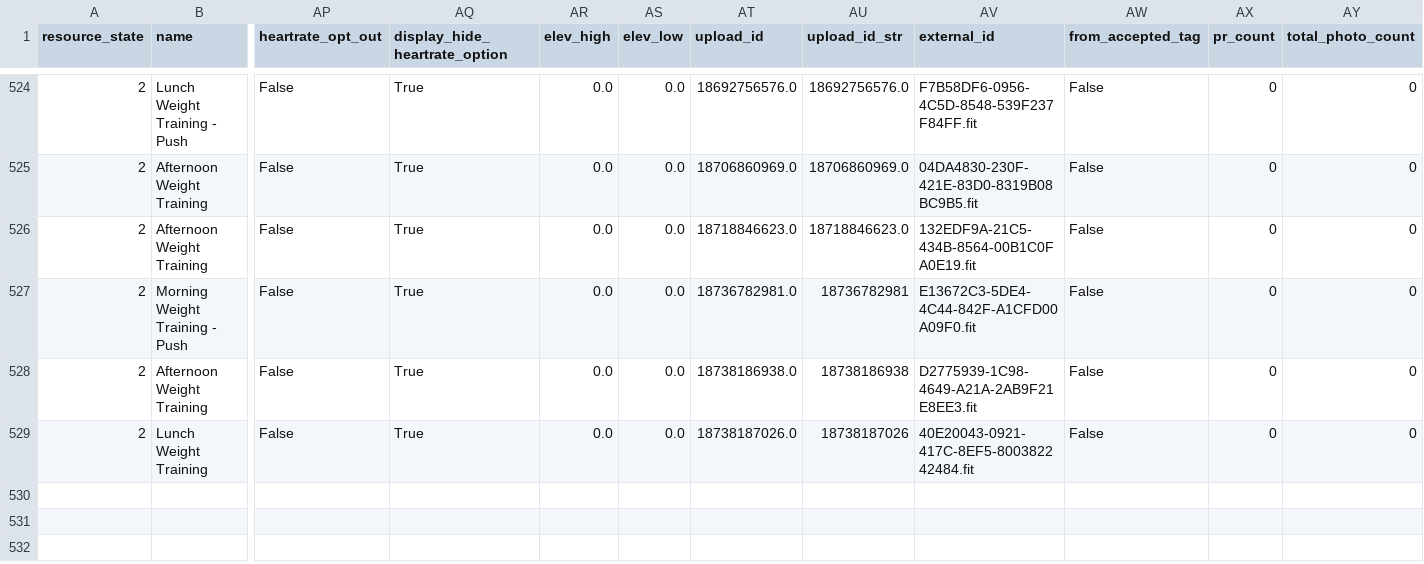
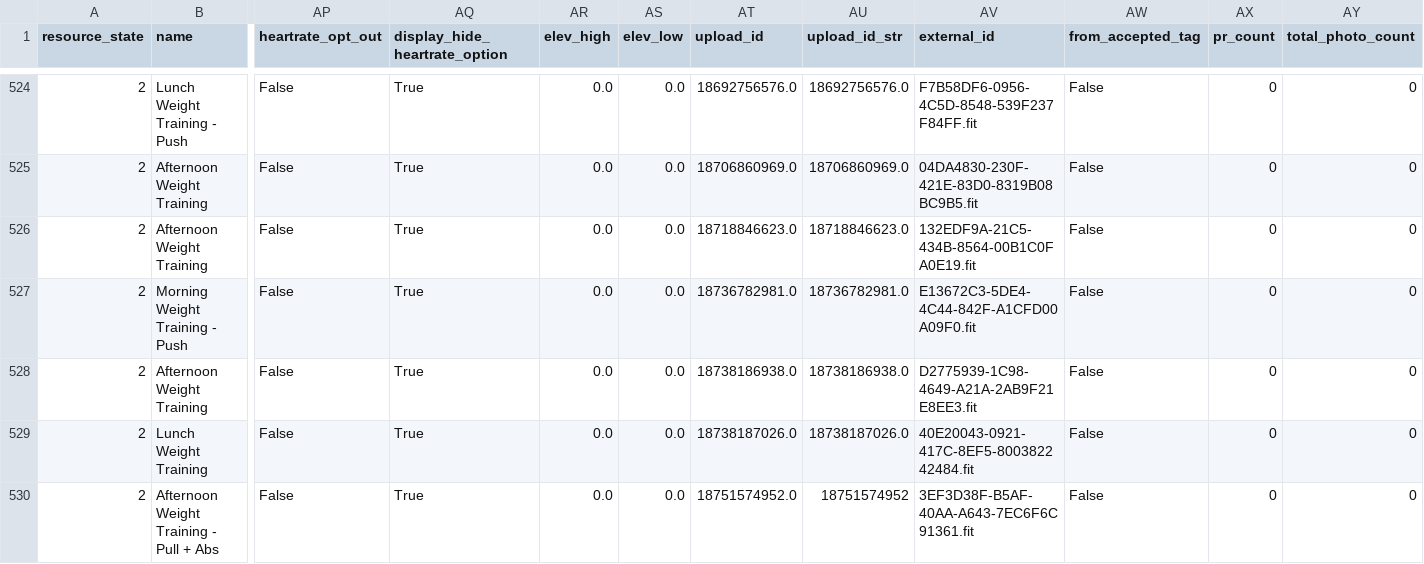
Before and after one commit to adbrigs/strava-training-dashboard, a CSV file: Training_Intensity_Report/dashboard/data/all_activities_rawdata.csv, drawn as a sheet; only a part is shown, gaps mark what is left out; rows hold the shown columns only; the diff names each change by its address in the sheet, - before the commit and + after, or states it on an @@ line.

```diff
--- a/Training_Intensity_Report/dashboard/data/all_activities_rawdata.csv
+++ b/Training_Intensity_Report/dashboard/data/all_activities_rawdata.csv
-AU527 (upload_id_str): 18736782981
+AU527 (upload_id_str): 18736782981.0
-AU528 (upload_id_str): 18738186938
+AU528 (upload_id_str): 18738186938.0
-AU529 (upload_id_str): 18738187026
+AU529 (upload_id_str): 18738187026.0
+row 530: 2 | Afternoon Weight Training - Pull + Abs | False | True | 0.0 | 0.0 | 18751574952.0 | 18751574952 | 3EF3D38F-B5AF-40AA-A643-7EC6F6C91361.fit | False | 0 | 0
```
Also changed, not shown: Training_Intensity_Report/dashboard/data/activity_data_with_intensity.csv.
